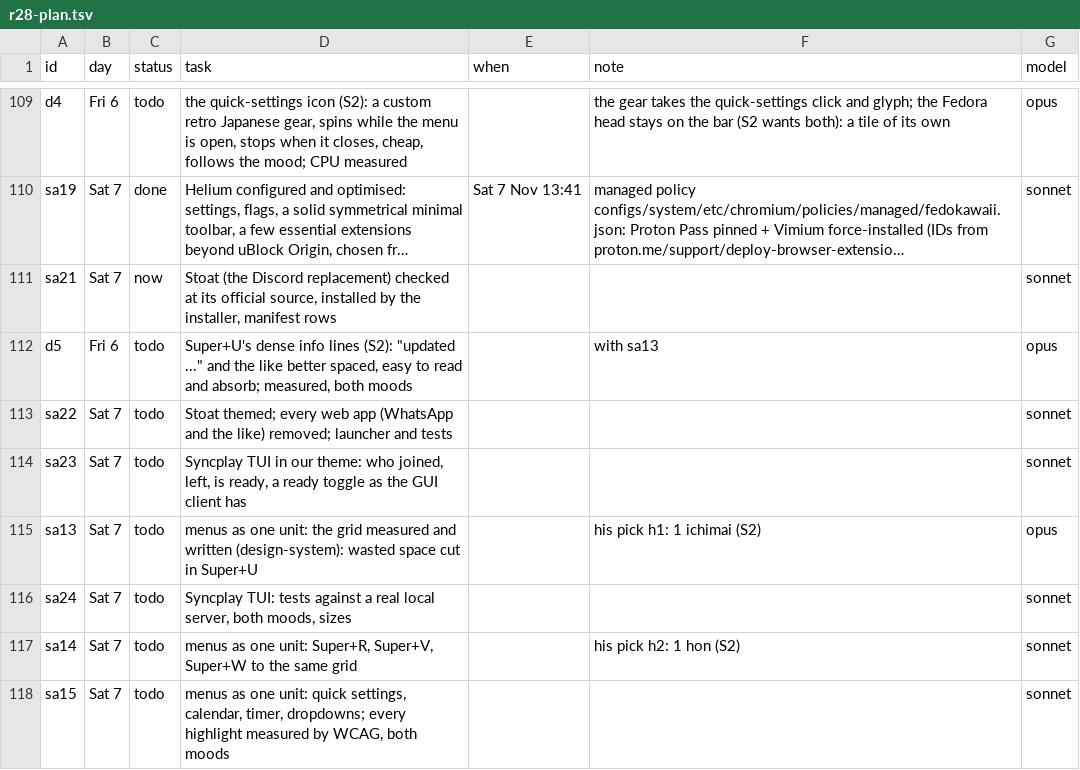
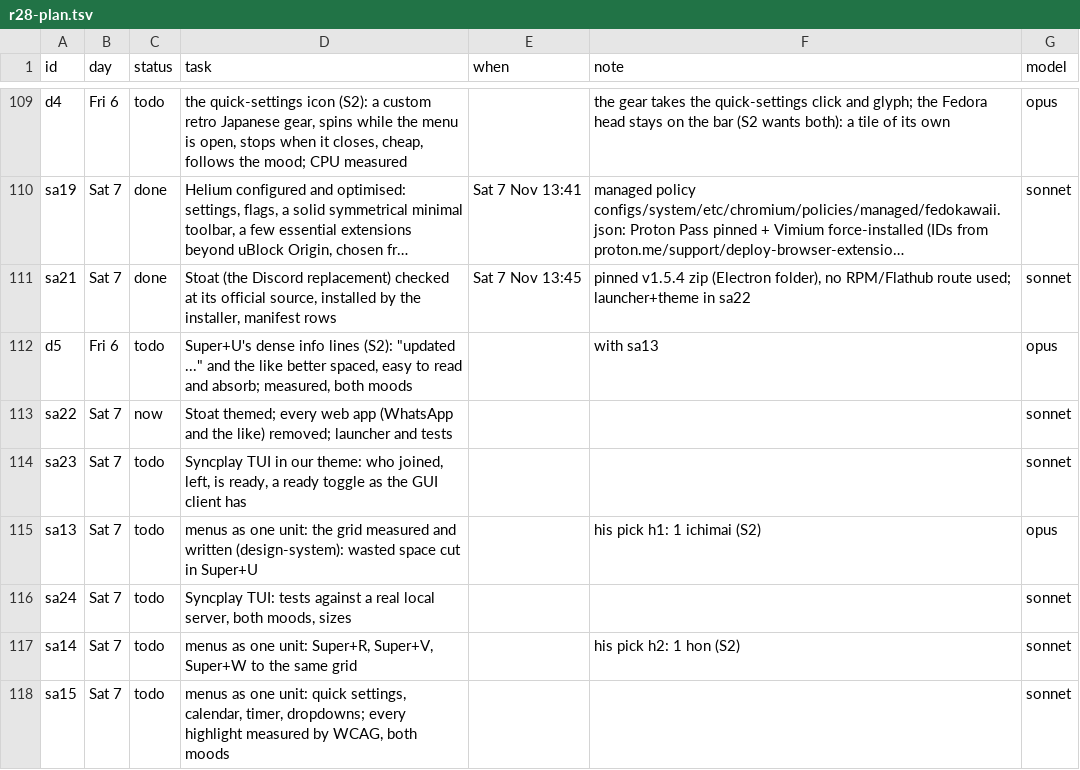
Before and after one commit to MoeDia/fedokawaii, a TSV file: .claude/notes/r28-plan.tsv, drawn as a sheet; only a part is shown, gaps mark what is left out; long unchanged cells end in …; the diff names each change by its address in the sheet, - before the commit and + after, or states it on an @@ line.

```diff
--- a/.claude/notes/r28-plan.tsv
+++ b/.claude/notes/r28-plan.tsv
-C111 (status): now
+C111 (status): done
-E111 (when): (empty)
+E111 (when): Sat 7 Nov 13:45
-F111 (note): (empty)
+F111 (note): pinned v1.5.4 zip (Electron folder), no RPM/Flathub route used; launcher+theme in sa22
-C113 (status): todo
+C113 (status): now
```
Also changed, not shown: 8 other files.
